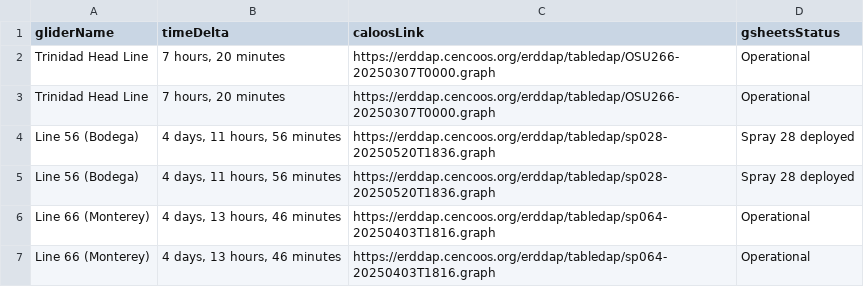
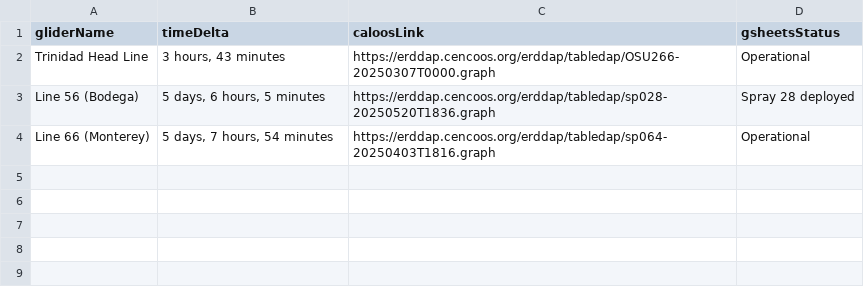
Before and after one commit to CeNCOOS/CeNCOOS_Operations_Tracking, a CSV file: csv_output/glider_timedelta.csv, drawn as a sheet.

Commit message:
fixed small typos

```diff
--- a/csv_output/glider_timedelta.csv
+++ b/csv_output/glider_timedelta.csv
@@ -1,7 +1,4 @@
 gliderName,timeDelta,caloosLink,gsheetsStatus
-Trinidad Head Line,"7 hours, 20 minutes",https://erddap.cencoos.org/erddap/tabledap/OSU266-20250307T0000.graph,Operational
-Trinidad Head Line,"7 hours, 20 minutes",https://erddap.cencoos.org/erddap/tabledap/OSU266-20250307T0000.graph,Operational
-Line 56 (Bodega),"4 days, 11 hours, 56 minutes",https://erddap.cencoos.org/erddap/tabledap/sp028-20250520T1836.graph,Spray 28 deployed
-Line 56 (Bodega),"4 days, 11 hours, 56 minutes",https://erddap.cencoos.org/erddap/tabledap/sp028-20250520T1836.graph,Spray 28 deployed
-Line 66 (Monterey),"4 days, 13 hours, 46 minutes",https://erddap.cencoos.org/erddap/tabledap/sp064-20250403T1816.graph,Operational
-Line 66 (Monterey),"4 days, 13 hours, 46 minutes",https://erddap.cencoos.org/erddap/tabledap/sp064-20250403T1816.graph,Operational
+Trinidad Head Line,"3 hours, 43 minutes",https://erddap.cencoos.org/erddap/tabledap/OSU266-20250307T0000.graph,Operational
+Line 56 (Bodega),"5 days, 6 hours, 5 minutes",https://erddap.cencoos.org/erddap/tabledap/sp028-20250520T1836.graph,Spray 28 deployed
+Line 66 (Monterey),"5 days, 7 hours, 54 minutes",https://erddap.cencoos.org/erddap/tabledap/sp064-20250403T1816.graph,Operational
```
Also changed, not shown: csv_output/cdip_timedelta.csv, csv_output/ifcb_timedelta.csv, 6 other files.
